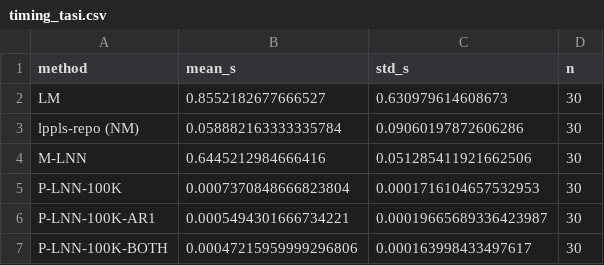
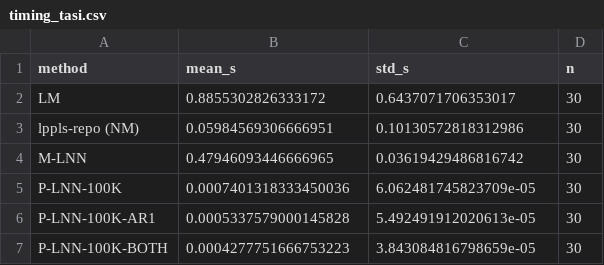
Before and after one commit to Rasheedovsky/Projects, a CSV file: lppls_paper_vs_repo/results/timing_tasi.csv, drawn as a sheet.

```diff
--- a/lppls_paper_vs_repo/results/timing_tasi.csv
+++ b/lppls_paper_vs_repo/results/timing_tasi.csv
@@ -1,7 +1,7 @@
 method,mean_s,std_s,n
-LM,0.8552182677666527,0.630979614608673,30
-lppls-repo (NM),0.058882163333335784,0.09060197872606286,30
-M-LNN,0.6445212984666416,0.051285411921662506,30
-P-LNN-100K,0.0007370848666823804,0.0001716104657532953,30
-P-LNN-100K-AR1,0.0005494301666734221,0.00019665689336423987,30
-P-LNN-100K-BOTH,0.00047215959999296806,0.000163998433497617,30
+LM,0.8855302826333172,0.6437071706353017,30
+lppls-repo (NM),0.05984569306666951,0.10130572818312986,30
+M-LNN,0.47946093446666965,0.03619429486816742,30
+P-LNN-100K,0.0007401318333450036,6.062481745823709e-05,30
+P-LNN-100K-AR1,0.0005337579000145828,5.492491912020613e-05,30
+P-LNN-100K-BOTH,0.0004277751666753223,3.843084816798659e-05,30
```
Also changed, not shown: lppls_paper_vs_repo/results/synthetic_error_summary.csv, lppls_paper_vs_repo/results/tasi_estimates.csv, 9 other files.
